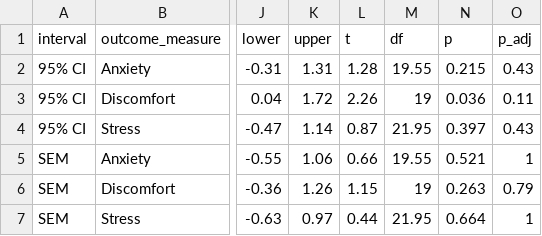
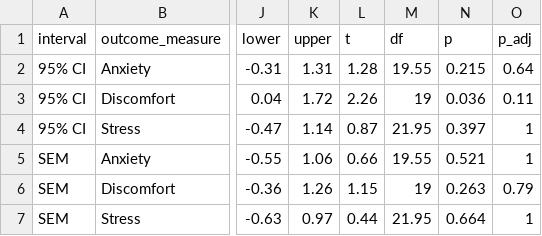
Before and after one commit to ianhussey/verification_foody_et_al_2013, a CSV file: code/foody 2013 thesis experiment 10/analysis/tables/table_1.csv, drawn as a sheet; only a part is shown, gaps mark what is left out; the diff names each change by its address in the sheet, - before the commit and + after, or states it on an @@ line.

```diff
--- a/code/foody 2013 thesis experiment 10/analysis/tables/table_1.csv
+++ b/code/foody 2013 thesis experiment 10/analysis/tables/table_1.csv
-O2 (p_adj): 0.43
+O2 (p_adj): 0.64
-O4 (p_adj): 0.43
+O4 (p_adj): 1
```
Also changed, not shown: code/foody et al 2013 publication/analysis/tables/table_1.csv, 20 other files.
